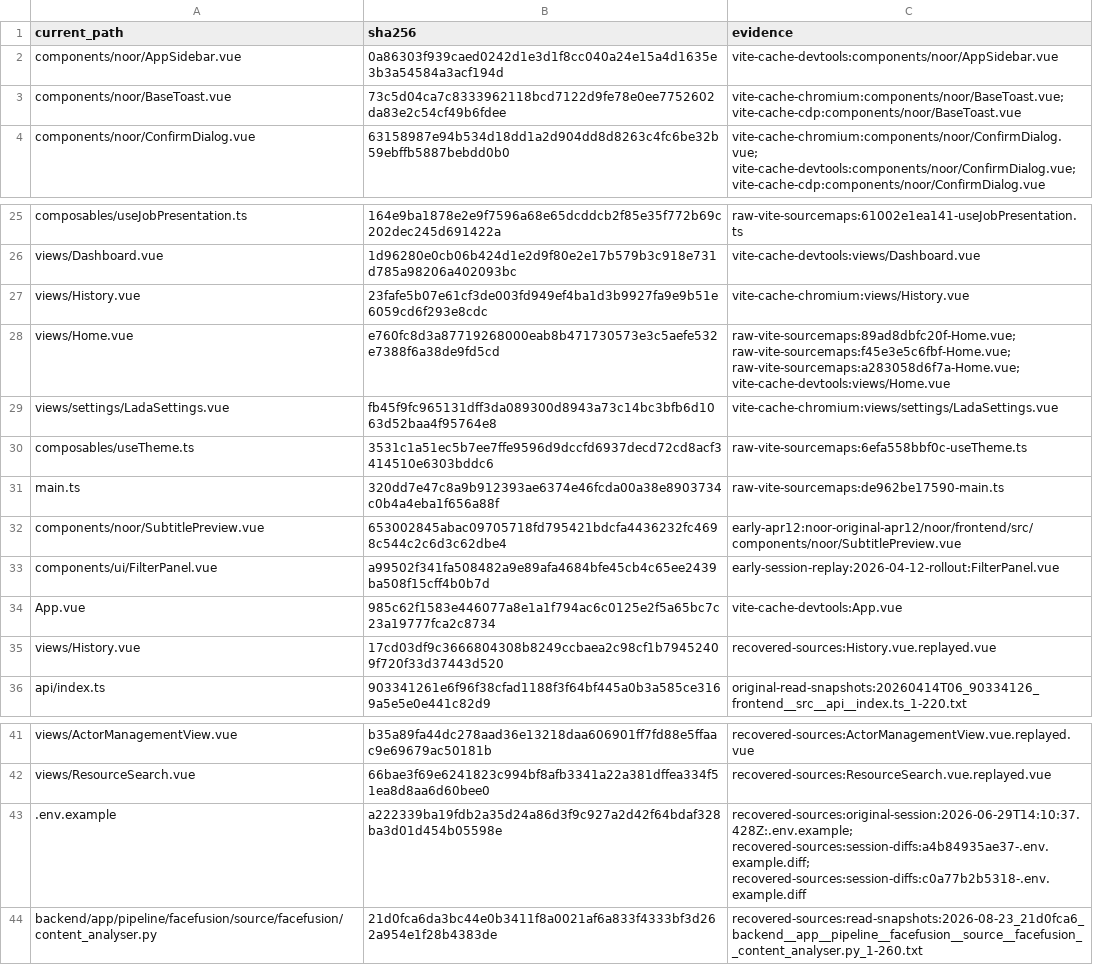
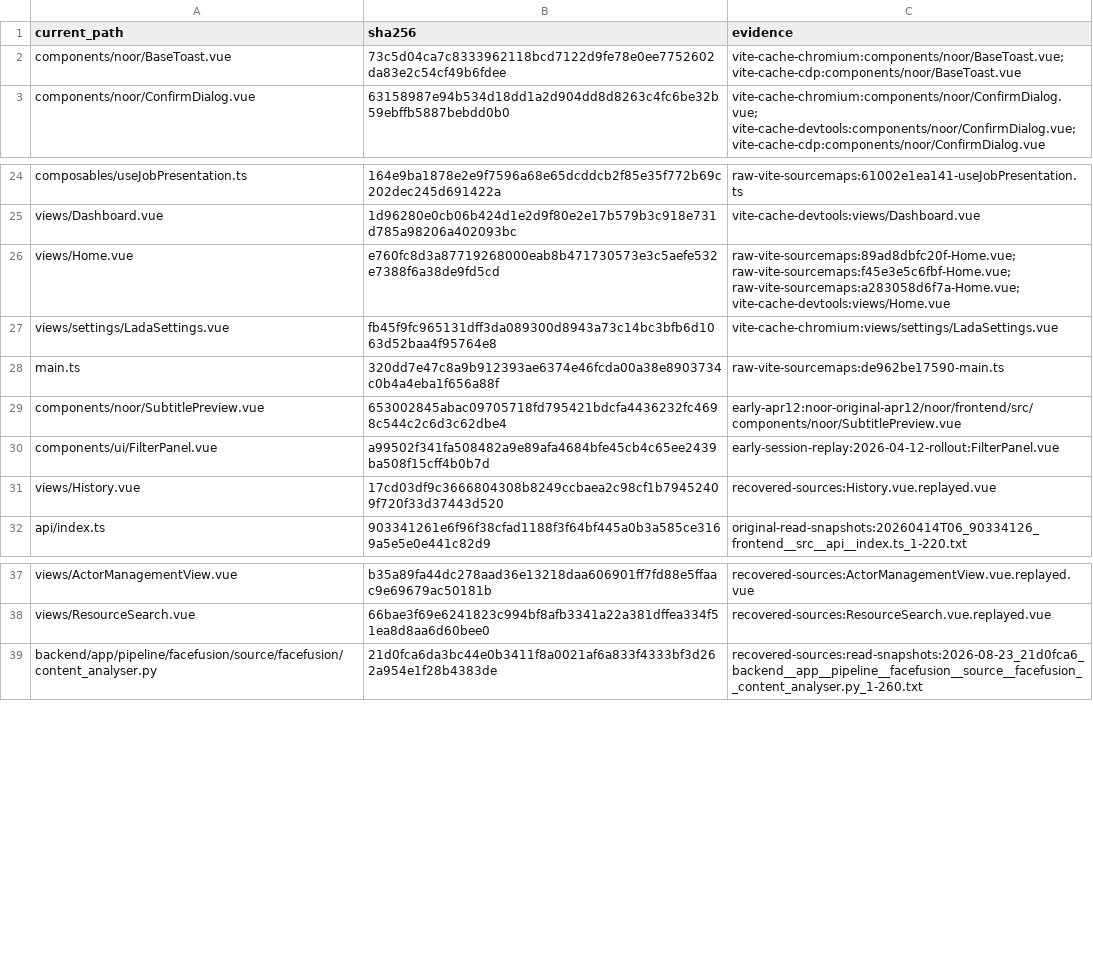
Before and after one commit to kinaxng/NOOR, a TSV file: forensics/current-byte-level-matches.tsv, drawn as a sheet; only a part is shown, gaps mark what is left out.

Commit message:
Prune stale byte-level match registrations

```diff
--- a/forensics/current-byte-level-matches.tsv
+++ b/forensics/current-byte-level-matches.tsv
@@ -1,3 +1,2 @@
 current_path	sha256	evidence
-components/noor/AppSidebar.vue	0a86303f939caed0242d1e3d1f8cc040a24e15a4d1635e3b3a54584a3acf194d	vite-cache-devtools:components/noor/AppSidebar.vue
 components/noor/BaseToast.vue	73c5d04ca7c8333962118bcd7122d9fe78e0ee7752602da83e2c54cf49b6fdee	vite-cache-chromium:components/noor/BaseToast.vue; vite-cache-cdp:components/noor/BaseToast.vue
@@ -26,6 +25,4 @@ composables/useJobPresentation.ts	164e9ba1878e2e9f7596a68e65dcddcb2f85e35f772b69
 views/Dashboard.vue	1d96280e0cb06b424d1e2d9f80e2e17b579b3c918e731d785a98206a402093bc	vite-cache-devtools:views/Dashboard.vue
-views/History.vue	23fafe5b07e61cf3de003fd949ef4ba1d3b9927fa9e9b51e6059cd6f293e8cdc	vite-cache-chromium:views/History.vue
 views/Home.vue	e760fc8d3a87719268000eab8b471730573e3c5aefe532e7388f6a38de9fd5cd	raw-vite-sourcemaps:89ad8dbfc20f-Home.vue; raw-vite-sourcemaps:f45e3e5c6fbf-Home.vue; raw-vite-sourcemaps:a283058d6f7a-Home.vue; vite-cache-devtools:views/Home.vue
 views/settings/LadaSettings.vue	fb45f9fc965131dff3da089300d8943a73c14bc3bfb6d1063d52baa4f95764e8	vite-cache-chromium:views/settings/LadaSettings.vue
-composables/useTheme.ts	3531c1a51ec5b7ee7ffe9596d9dccfd6937decd72cd8acf3414510e6303bddc6	raw-vite-sourcemaps:6efa558bbf0c-useTheme.ts
 main.ts	320dd7e47c8a9b912393ae6374e46fcda00a38e8903734c0b4a4eba1f656a88f	raw-vite-sourcemaps:de962be17590-main.ts
@@ -33,3 +30,2 @@ components/noor/SubtitlePreview.vue	653002845abac09705718fd795421bdcfa4436232fc4
 components/ui/FilterPanel.vue	a99502f341fa508482a9e89afa4684bfe45cb4c65ee2439ba508f15cff4b0b7d	early-session-replay:2026-04-12-rollout:FilterPanel.vue
-App.vue	985c62f1583e446077a8e1a1f794ac6c0125e2f5a65bc7c23a19777fca2c8734	vite-cache-devtools:App.vue
 views/History.vue	17cd03df9c3666804308b8249ccbaea2c98cf1b79452409f720f33d37443d520	recovered-sources:History.vue.replayed.vue
@@ -42,3 +38,2 @@ views/ActorManagementView.vue	b35a89fa44dc278aad36e13218daa606901ff7fd88e5ffaac9
 views/ResourceSearch.vue	66bae3f69e6241823c994bf8afb3341a22a381dffea334f51ea8d8aa6d60bee0	recovered-sources:ResourceSearch.vue.replayed.vue
-.env.example	a222339ba19fdb2a35d24a86d3f9c927a2d42f64bdaf328ba3d01d454b05598e	recovered-sources:original-session:2026-06-29T14:10:37.428Z:.env.example; recovered-sources:session-diffs:a4b84935ae37-.env.example.diff; recovered-sources:session-diffs:c0a77b2b5318-.env.example.diff
 backend/app/pipeline/facefusion/source/facefusion/content_analyser.py	21d0fca6da3bc44e0b3411f8a0021af6a833f4333bf3d262a954e1f28b4383de	recovered-sources:read-snapshots:2026-08-23_21d0fca6_backend__app__pipeline__facefusion__source__facefusion__content_analyser.py_1-260.txt
```
Also changed, not shown: 1 other file.
